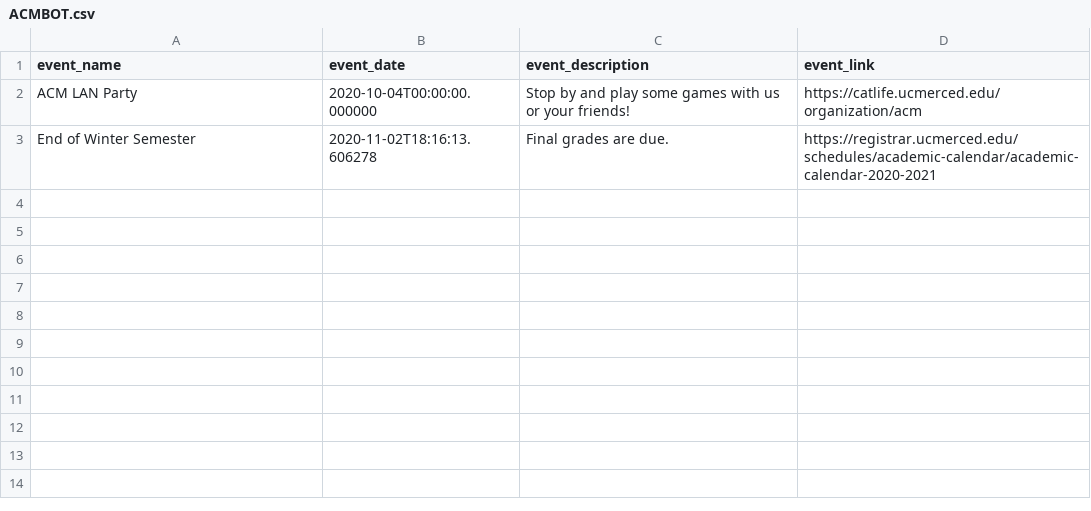
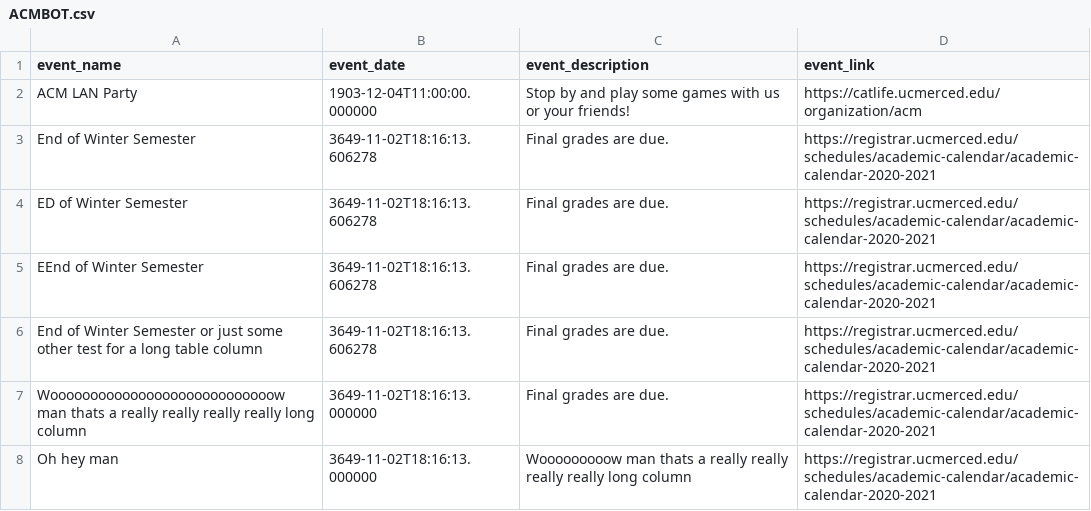
Before and after one commit to UCMercedACM/Eventlify, a CSV file: ACMBOT.csv, drawn as a sheet.

Commit message:
Went a little overboard with the ascii table

```diff
--- a/ACMBOT.csv
+++ b/ACMBOT.csv
@@ -1,3 +1,8 @@
 event_name,event_date,event_description,event_link,
-ACM LAN Party,2020-10-04T00:00:00.000000,Stop by and play some games with us or your friends!,https://catlife.ucmerced.edu/organization/acm,
-End of Winter Semester,2020-11-02T18:16:13.606278,Final grades are due.,https://registrar.ucmerced.edu/schedules/academic-calendar/academic-calendar-2020-2021,
+ACM LAN Party,1903-12-04T11:00:00.000000,Stop by and play some games with us or your friends!,https://catlife.ucmerced.edu/organization/acm,
+End of Winter Semester,3649-11-02T18:16:13.606278,Final grades are due.,https://registrar.ucmerced.edu/schedules/academic-calendar/academic-calendar-2020-2021,
+ED of Winter Semester,3649-11-02T18:16:13.606278,Final grades are due.,https://registrar.ucmerced.edu/schedules/academic-calendar/academic-calendar-2020-2021,
+EEnd of Winter Semester,3649-11-02T18:16:13.606278,Final grades are due.,https://registrar.ucmerced.edu/schedules/academic-calendar/academic-calendar-2020-2021,
+End of Winter Semester or just some other test for a long table column,3649-11-02T18:16:13.606278,Final grades are due.,https://registrar.ucmerced.edu/schedules/academic-calendar/academic-calendar-2020-2021,
+Woooooooooooooooooooooooooooow man thats a really really really really long column,3649-11-02T18:16:13.000000,Final grades are due.,https://registrar.ucmerced.edu/schedules/academic-calendar/academic-calendar-2020-2021,
+Oh hey man,3649-11-02T18:16:13.000000,Wooooooooow man thats a really really really really long column,https://registrar.ucmerced.edu/schedules/academic-calendar/academic-calendar-2020-2021,
```
Also changed, not shown: 3 other files.
